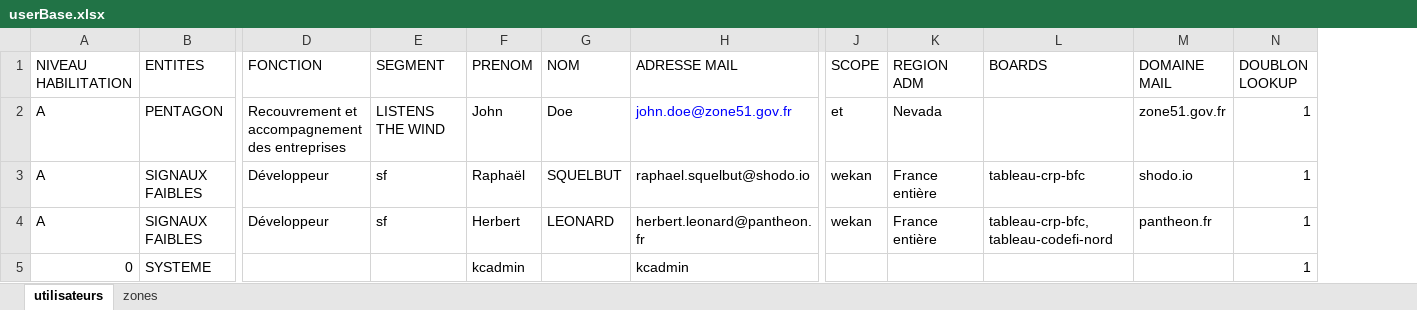
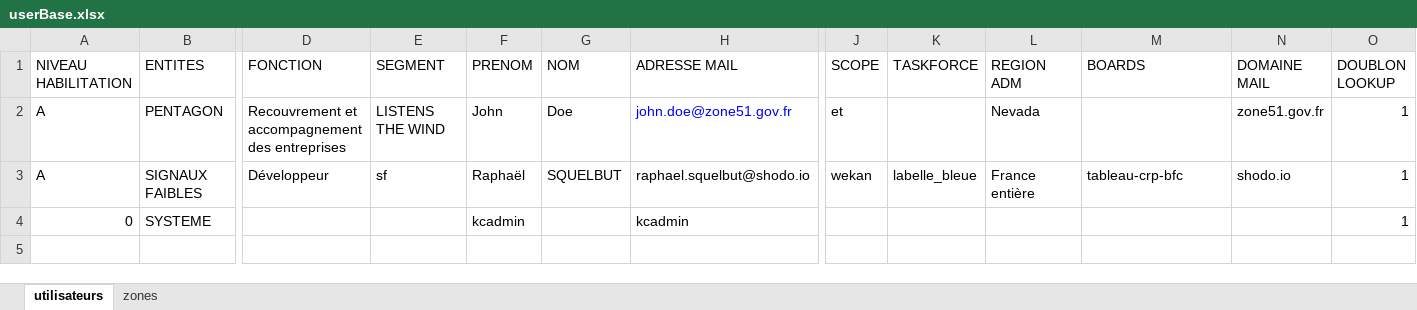
Before and after one commit to signaux-faibles/IamUpdater, an Excel workbook: userBase.xlsx, sheet utilisateurs, drawn as a sheet; only a part is shown, gaps mark what is left out; values as stored, in another font and other column widths than the file's, no borders; charts and pictures not drawn; removed rows and columns are numbered as before the commit, all else as after; rows hold the shown columns only; the diff names each change by its address in the sheet, - before the commit and + after, or states it on an @@ line.

```diff
--- a/userBase.xlsx (sheet utilisateurs)
+++ b/userBase.xlsx (sheet utilisateurs)
+column K (TASKFORCE), row 3: labelle_bleue
-row 4: A | SIGNAUX FAIBLES | Développeur | sf | Herbert | LEONARD | herbert.leonard@pantheon.fr | wekan | France entière | tableau-crp-bfc,tableau-codefi-nord | pantheon.fr | 1
```
Also changed, not shown: formulas that keep their value, 5 other files.
